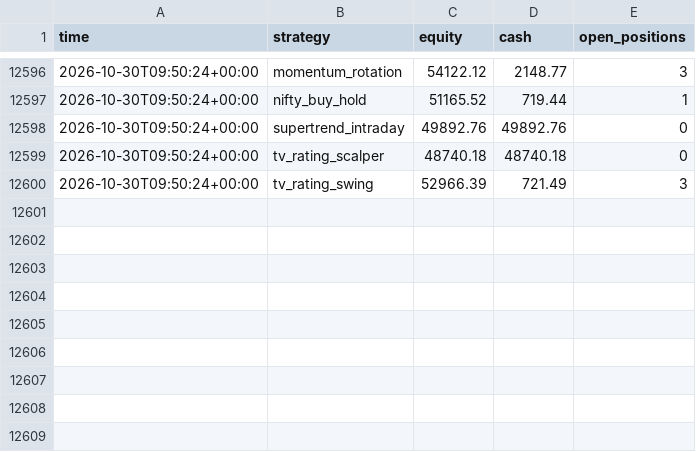
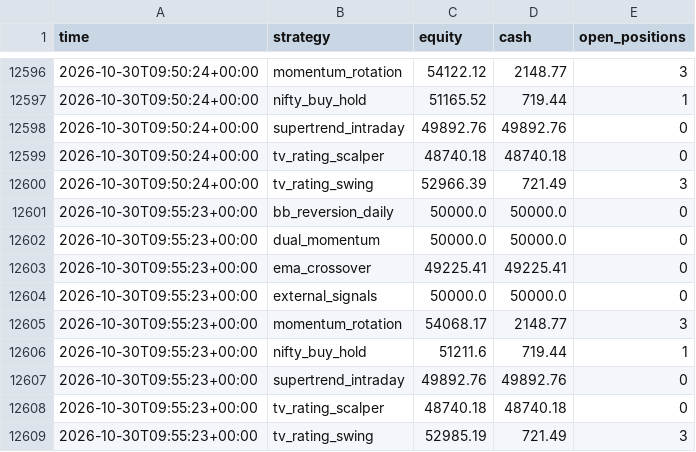
Before and after one commit to Yuvansh-Shah/algo-trading-platform, a CSV file: state/equity.csv, drawn as a sheet; only a part is shown, gaps mark what is left out.

```diff
--- a/state/equity.csv
+++ b/state/equity.csv
@@ -12600 +12600,10 @@ time,strategy,equity,cash,open_positions
 2026-10-30T09:50:24+00:00,tv_rating_swing,52966.39,721.49,3
+2026-10-30T09:55:23+00:00,bb_reversion_daily,50000.0,50000.0,0
+2026-10-30T09:55:23+00:00,dual_momentum,50000.0,50000.0,0
+2026-10-30T09:55:23+00:00,ema_crossover,49225.41,49225.41,0
+2026-10-30T09:55:23+00:00,external_signals,50000.0,50000.0,0
+2026-10-30T09:55:23+00:00,momentum_rotation,54068.17,2148.77,3
+2026-10-30T09:55:23+00:00,nifty_buy_hold,51211.6,719.44,1
+2026-10-30T09:55:23+00:00,supertrend_intraday,49892.76,49892.76,0
+2026-10-30T09:55:23+00:00,tv_rating_scalper,48740.18,48740.18,0
+2026-10-30T09:55:23+00:00,tv_rating_swing,52985.19,721.49,3
```
Also changed, not shown: 3 other files.
